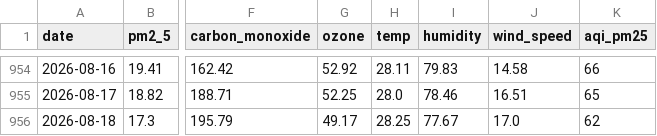
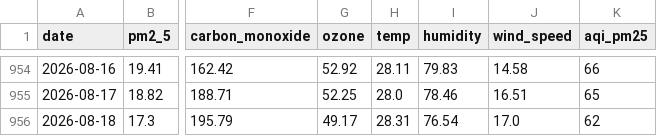
Before and after one commit to jaweriafaheem/AQIPrediction, a CSV file: aqi_historical_data.csv, drawn as a sheet; only a part is shown, gaps mark what is left out; the diff names each change by its address in the sheet, - before the commit and + after, or states it on an @@ line.

```diff
--- a/aqi_historical_data.csv
+++ b/aqi_historical_data.csv
-H956 (temp): 28.25
+H956 (temp): 28.31
-I956 (humidity): 77.67
+I956 (humidity): 76.54
```
